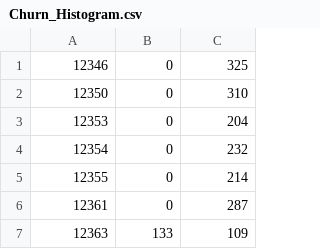
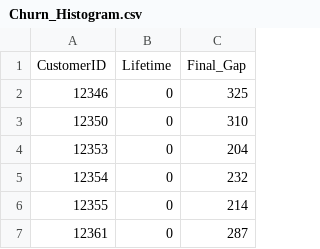
Before and after one commit to hvo7/Customer-Retention-Analysis, a CSV file: Query Results/Churn_Histogram.csv, drawn as a sheet; only a part is shown; the shorter side is filled out with more unchanged rows.

Commit message:
Finished Churn Histogram, started top 50

```diff
--- a/Query Results/Churn_Histogram.csv
+++ b/Query Results/Churn_Histogram.csv
@@ -1 +1,2 @@
+CustomerID,Lifetime,Final_Gap
 12346,0,325
```
Also changed, not shown: 1 other file.
